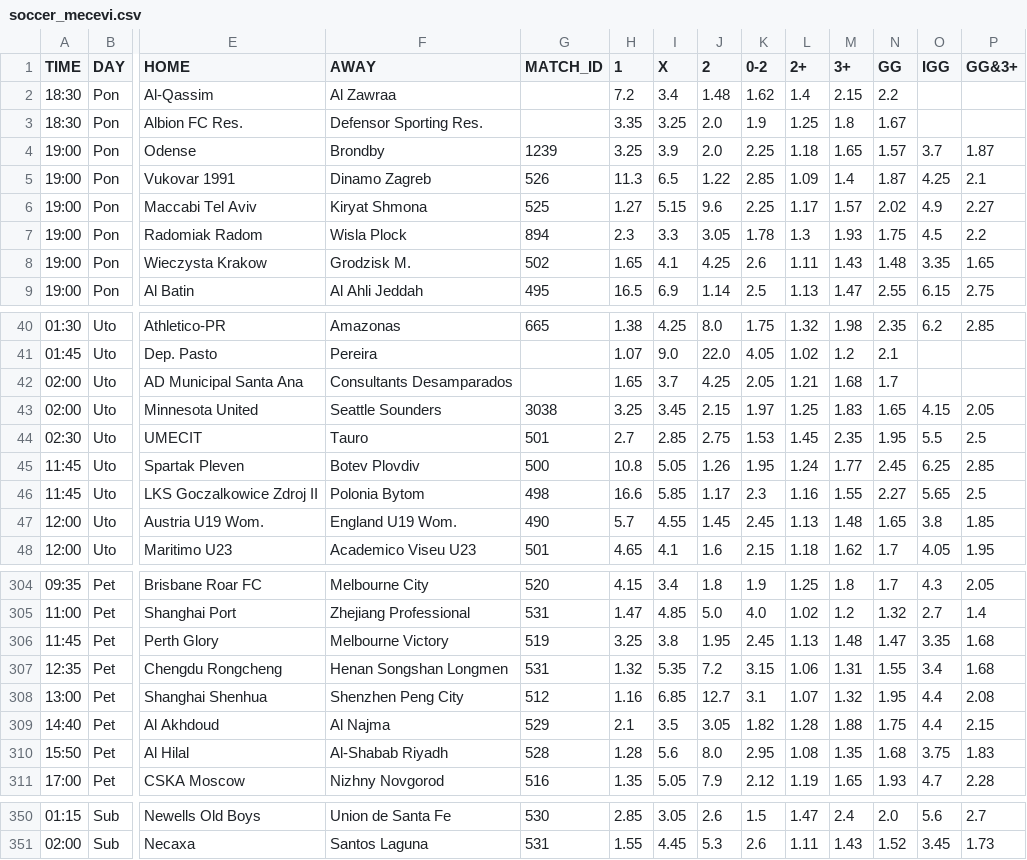
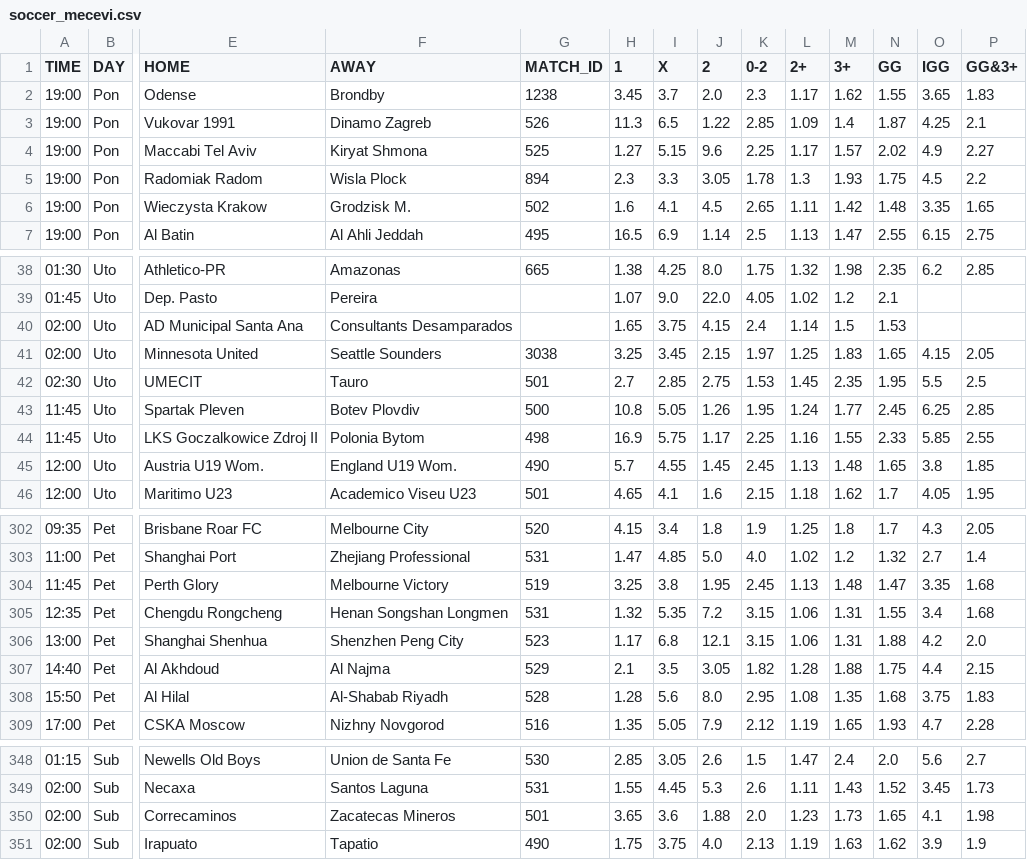
Before and after one commit to kapcina69/Arbitrage2, a CSV file: soccer/soccer_mecevi.csv, drawn as a sheet; only a part is shown, gaps mark what is left out; removed rows and columns are numbered as before the commit, all else as after; rows hold the shown columns only; the diff covers the shown part only; the diff names each change by its address in the sheet, - before the commit and + after, or states it on an @@ line.

```diff
--- a/soccer/soccer_mecevi.csv
+++ b/soccer/soccer_mecevi.csv
-row 2: 18:30 | Pon | Al-Qassim | Al Zawraa |  | 7.2 | 3.4 | 1.48 | 1.62 | 1.4 | 2.15 | 2.2
-row 3: 18:30 | Pon | Albion FC Res. | Defensor Sporting Res. |  | 3.35 | 3.25 | 2.0 | 1.9 | 1.25 | 1.8 | 1.67
-G2 (MATCH_ID): 1239
+G2 (MATCH_ID): 1238
-H2 (1): 3.25
+H2 (1): 3.45
-I2 (X): 3.9
+I2 (X): 3.7
-K2 (0-2): 2.25
+K2 (0-2): 2.3
-L2 (2+): 1.18
+L2 (2+): 1.17
-M2 (3+): 1.65
+M2 (3+): 1.62
-N2 (GG): 1.57
+N2 (GG): 1.55
-O2 (IGG): 3.7
+O2 (IGG): 3.65
-P2 (GG&3+): 1.87
+P2 (GG&3+): 1.83
-H6 (1): 1.65
+H6 (1): 1.6
-J6 (2): 4.25
+J6 (2): 4.5
-K6 (0-2): 2.6
+K6 (0-2): 2.65
-M6 (3+): 1.43
+M6 (3+): 1.42
-I40 (X): 3.7
+I40 (X): 3.75
-J40 (2): 4.25
+J40 (2): 4.15
-K40 (0-2): 2.05
+K40 (0-2): 2.4
-L40 (2+): 1.21
+L40 (2+): 1.14
-M40 (3+): 1.68
+M40 (3+): 1.5
-N40 (GG): 1.7
+N40 (GG): 1.53
-H44 (1): 16.6
+H44 (1): 16.9
-I44 (X): 5.85
+I44 (X): 5.75
-K44 (0-2): 2.3
+K44 (0-2): 2.25
-N44 (GG): 2.27
+N44 (GG): 2.33
-O44 (IGG): 5.65
+O44 (IGG): 5.85
-P44 (GG&3+): 2.5
+P44 (GG&3+): 2.55
-G306 (MATCH_ID): 512
+G306 (MATCH_ID): 523
-H306 (1): 1.16
+H306 (1): 1.17
-I306 (X): 6.85
+I306 (X): 6.8
-J306 (2): 12.7
+J306 (2): 12.1
-K306 (0-2): 3.1
+K306 (0-2): 3.15
-L306 (2+): 1.07
+L306 (2+): 1.06
-M306 (3+): 1.32
+M306 (3+): 1.31
-N306 (GG): 1.95
+N306 (GG): 1.88
-O306 (IGG): 4.4
+O306 (IGG): 4.2
-P306 (GG&3+): 2.08
+P306 (GG&3+): 2.0
+row 350: 02:00 | Sub | Correcaminos | Zacatecas Mineros | 501 | 3.65 | 3.6 | 1.88 | 2.0 | 1.23 | 1.73 | 1.65 | 4.1 | 1.98
+row 351: 02:00 | Sub | Irapuato | Tapatio | 490 | 1.75 | 3.75 | 4.0 | 2.13 | 1.19 | 1.63 | 1.62 | 3.9 | 1.9
```
Also changed, not shown: 86 edited cells elsewhere in this file, 23 other files.
